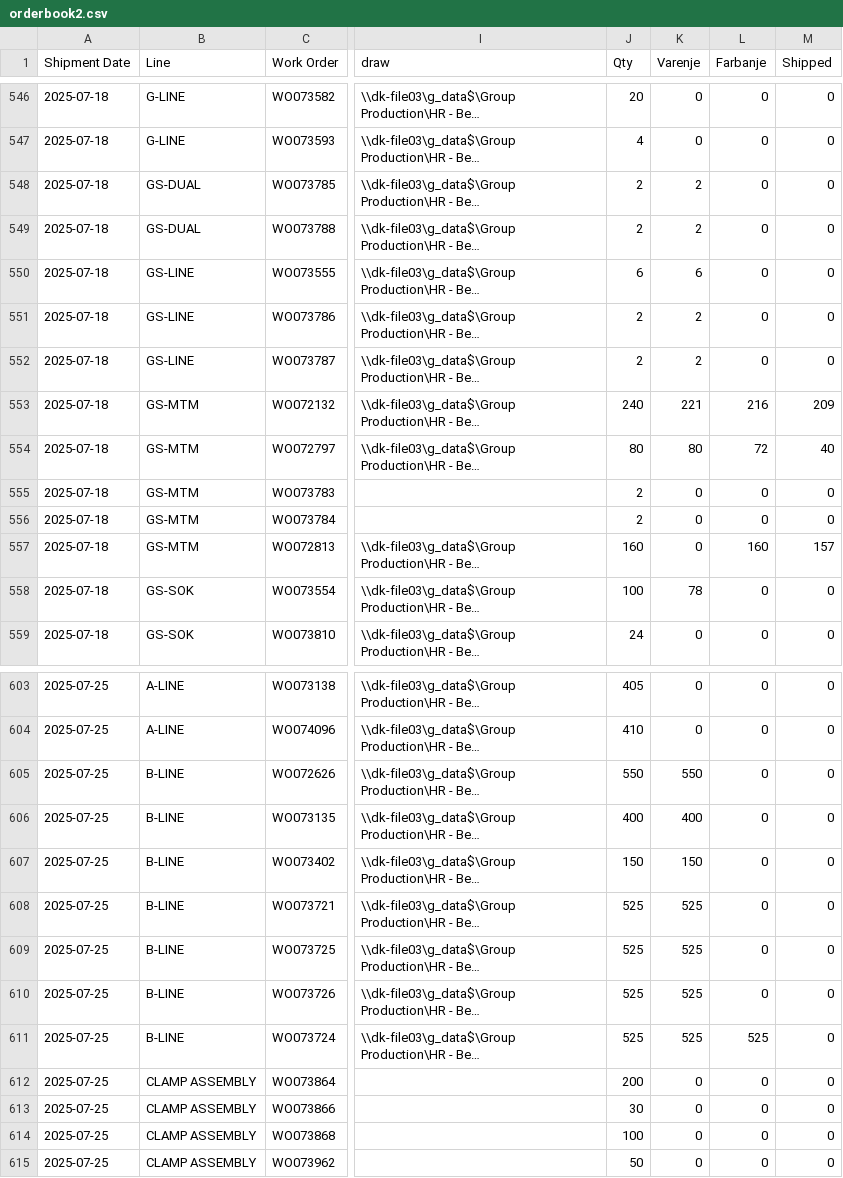
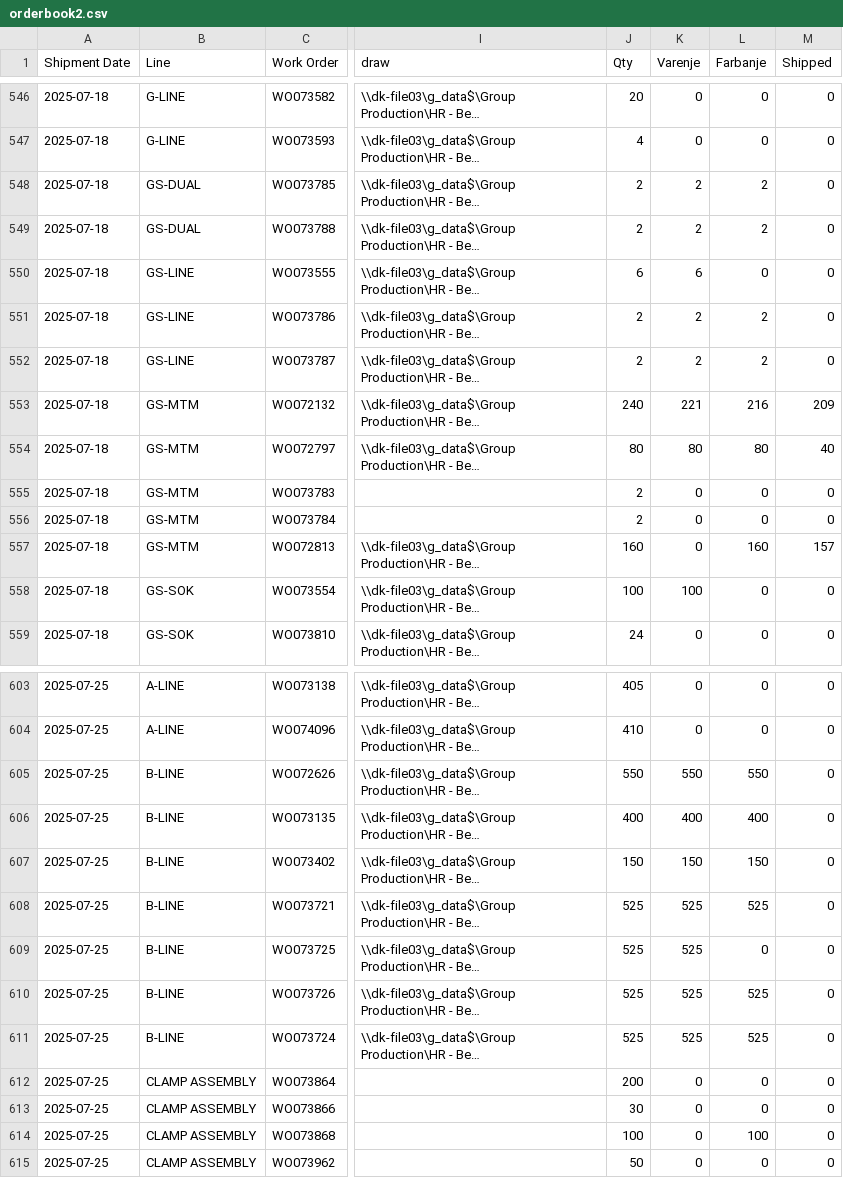
Before and after one commit to c4k120/testing, a CSV file: orderbook2.csv, drawn as a sheet; only a part is shown, gaps mark what is left out; long unchanged cells end in …; the diff covers the shown part only; the diff names each change by its address in the sheet, - before the commit and + after, or states it on an @@ line.

Commit message:
Update orderbook2.csv

```diff
--- a/orderbook2.csv
+++ b/orderbook2.csv
-L548:L549 (Farbanje): 0
+L548:L549 (Farbanje): 2
-L551:L552 (Farbanje): 0
+L551:L552 (Farbanje): 2
-L554 (Farbanje): 72
+L554 (Farbanje): 80
-K558 (Varenje): 78
+K558 (Varenje): 100
-L605 (Farbanje): 0
+L605 (Farbanje): 550
-L606 (Farbanje): 0
+L606 (Farbanje): 400
-L607 (Farbanje): 0
+L607 (Farbanje): 150
-L608 (Farbanje): 0
+L608 (Farbanje): 525
-L610 (Farbanje): 0
+L610 (Farbanje): 525
-L614 (Farbanje): 0
+L614 (Farbanje): 100
```
Also changed, not shown: 40 edited cells elsewhere in this file.
